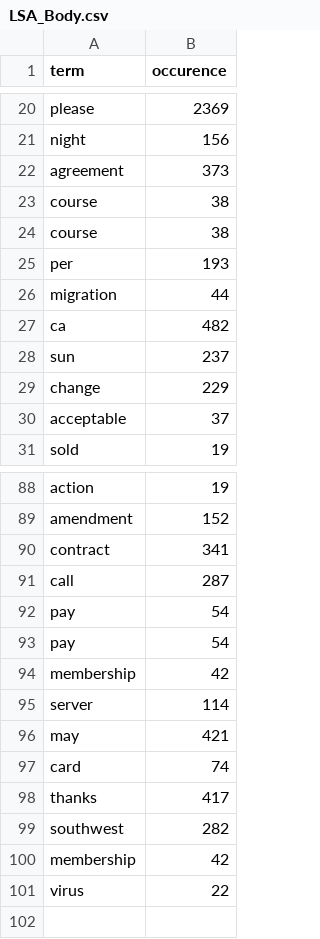
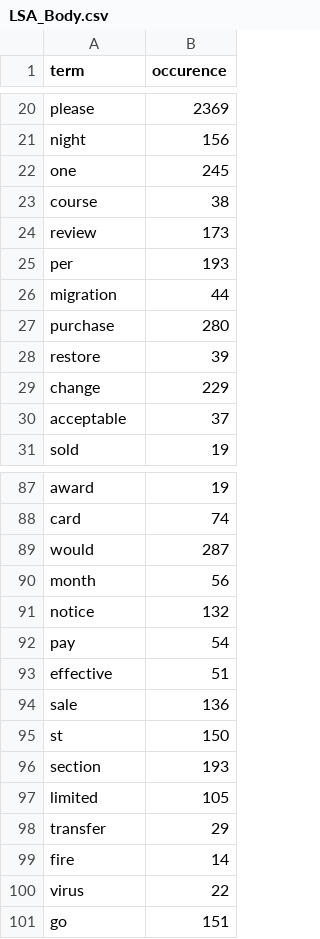
Before and after one commit to joconnor-ml/xml-nlp, a CSV file: LSA_Body.csv, drawn as a sheet; only a part is shown, gaps mark what is left out; removed rows and columns are numbered as before the commit, all else as after; the diff covers the shown part only; the diff names each change by its address in the sheet, - before the commit and + after, or states it on an @@ line.

```diff
--- a/LSA_Body.csv
+++ b/LSA_Body.csv
-row 22: agreement | 373
+row 22: one | 245
-row 24: course | 38
+row 24: review | 173
-row 27: ca | 482
@@ row 28 moved to row 6: sun @@
+row 27: purchase | 280
+row 28: restore | 39
-A87 (term): action
+A87 (term): award
-row 89: amendment | 152
-row 90: contract | 341
@@ row 97 moved to row 88: card @@
-A89 (term): call
+A89 (term): would
+row 90: month | 56
+row 91: notice | 132
-row 93: pay | 54
@@ row 94 moved to row 62: membership @@
-row 95: server | 114
-row 96: may | 421
-row 98: thanks | 417
-row 99: southwest | 282
-row 100: membership | 42
+row 93: effective | 51
+row 94: sale | 136
+row 95: st | 150
+row 96: section | 193
+row 97: limited | 105
+row 98: transfer | 29
+row 99: fire | 14
+row 101: go | 151
```
Also changed, not shown: 14 added rows, 17 removed rows and 11 moved rows elsewhere in this file, LSA_Subject.csv, 2 other files.
